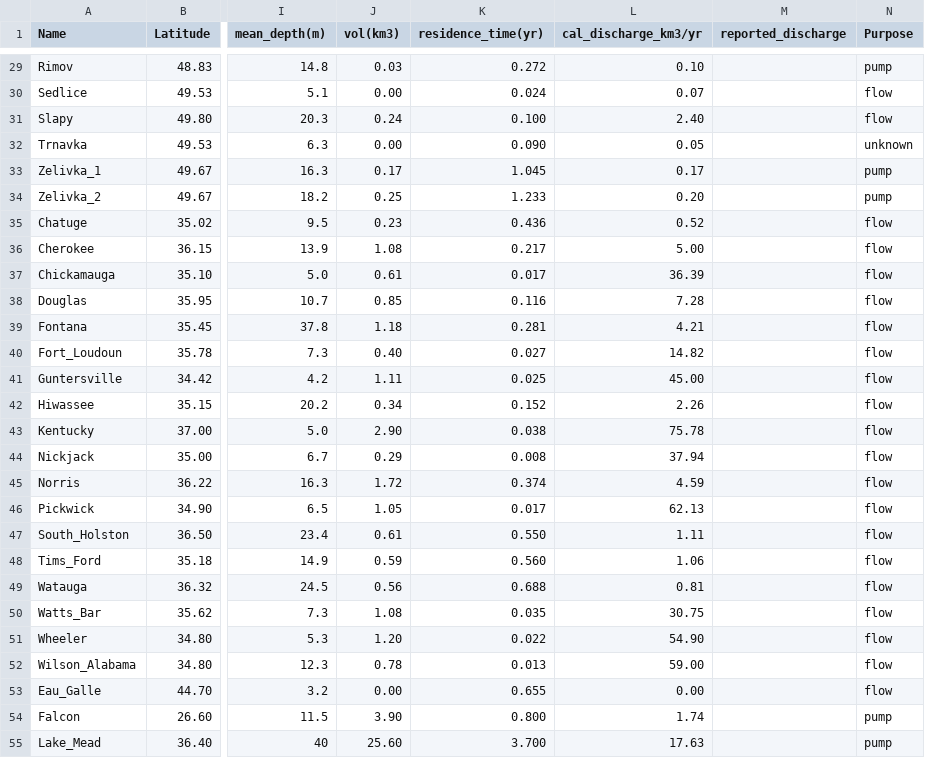
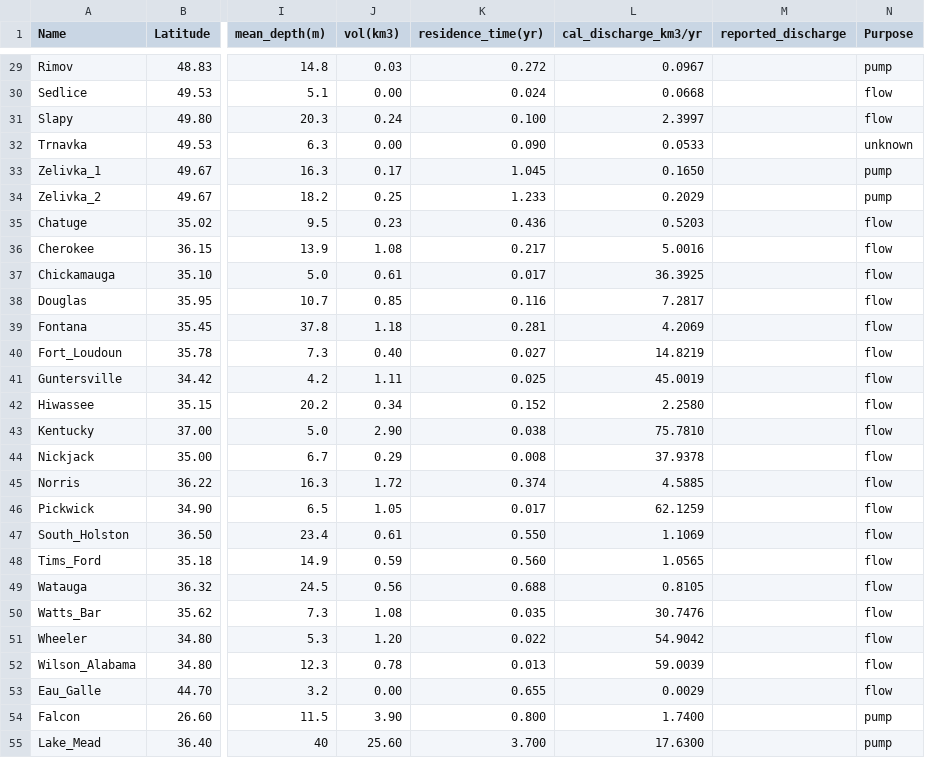
Before and after one commit to limnoliver/differential-retention, a CSV file: data/Maavara et al 2015 data_with N.csv, drawn as a sheet; only a part is shown, gaps mark what is left out; the diff covers the shown part only; the diff names each change by its address in the sheet, - before the commit and + after, or states it on an @@ line.

```diff
--- a/data/Maavara et al 2015 data_with N.csv
+++ b/data/Maavara et al 2015 data_with N.csv
-L29 (cal_discharge_km3/yr): 0.10
+L29 (cal_discharge_km3/yr): 0.0967
-L30 (cal_discharge_km3/yr): 0.07
+L30 (cal_discharge_km3/yr): 0.0668
-L31 (cal_discharge_km3/yr): 2.40
+L31 (cal_discharge_km3/yr): 2.3997
-L32 (cal_discharge_km3/yr): 0.05
+L32 (cal_discharge_km3/yr): 0.0533
-L33 (cal_discharge_km3/yr): 0.17
+L33 (cal_discharge_km3/yr): 0.1650
-L34 (cal_discharge_km3/yr): 0.20
+L34 (cal_discharge_km3/yr): 0.2029
-L35 (cal_discharge_km3/yr): 0.52
+L35 (cal_discharge_km3/yr): 0.5203
-L36 (cal_discharge_km3/yr): 5.00
+L36 (cal_discharge_km3/yr): 5.0016
-L37 (cal_discharge_km3/yr): 36.39
+L37 (cal_discharge_km3/yr): 36.3925
-L38 (cal_discharge_km3/yr): 7.28
+L38 (cal_discharge_km3/yr): 7.2817
-L39 (cal_discharge_km3/yr): 4.21
+L39 (cal_discharge_km3/yr): 4.2069
-L40 (cal_discharge_km3/yr): 14.82
+L40 (cal_discharge_km3/yr): 14.8219
-L41 (cal_discharge_km3/yr): 45.00
+L41 (cal_discharge_km3/yr): 45.0019
-L42 (cal_discharge_km3/yr): 2.26
+L42 (cal_discharge_km3/yr): 2.2580
-L43 (cal_discharge_km3/yr): 75.78
+L43 (cal_discharge_km3/yr): 75.7810
-L44 (cal_discharge_km3/yr): 37.94
+L44 (cal_discharge_km3/yr): 37.9378
-L45 (cal_discharge_km3/yr): 4.59
+L45 (cal_discharge_km3/yr): 4.5885
-L46 (cal_discharge_km3/yr): 62.13
+L46 (cal_discharge_km3/yr): 62.1259
-L47 (cal_discharge_km3/yr): 1.11
+L47 (cal_discharge_km3/yr): 1.1069
-L48 (cal_discharge_km3/yr): 1.06
+L48 (cal_discharge_km3/yr): 1.0565
-L49 (cal_discharge_km3/yr): 0.81
+L49 (cal_discharge_km3/yr): 0.8105
-L50 (cal_discharge_km3/yr): 30.75
+L50 (cal_discharge_km3/yr): 30.7476
-L51 (cal_discharge_km3/yr): 54.90
+L51 (cal_discharge_km3/yr): 54.9042
-L52 (cal_discharge_km3/yr): 59.00
+L52 (cal_discharge_km3/yr): 59.0039
-L53 (cal_discharge_km3/yr): 0.00
+L53 (cal_discharge_km3/yr): 0.0029
-L54 (cal_discharge_km3/yr): 1.74
+L54 (cal_discharge_km3/yr): 1.7400
-L55 (cal_discharge_km3/yr): 17.63
+L55 (cal_discharge_km3/yr): 17.6300
```
Also changed, not shown: 129 edited cells elsewhere in this file, data/Brett_with_N.csv, 1 other file.
